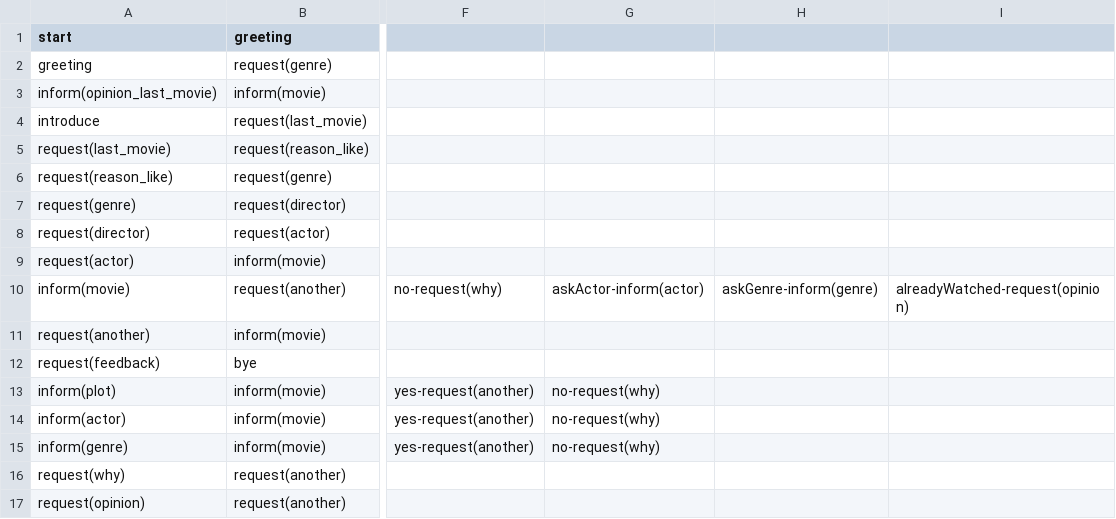
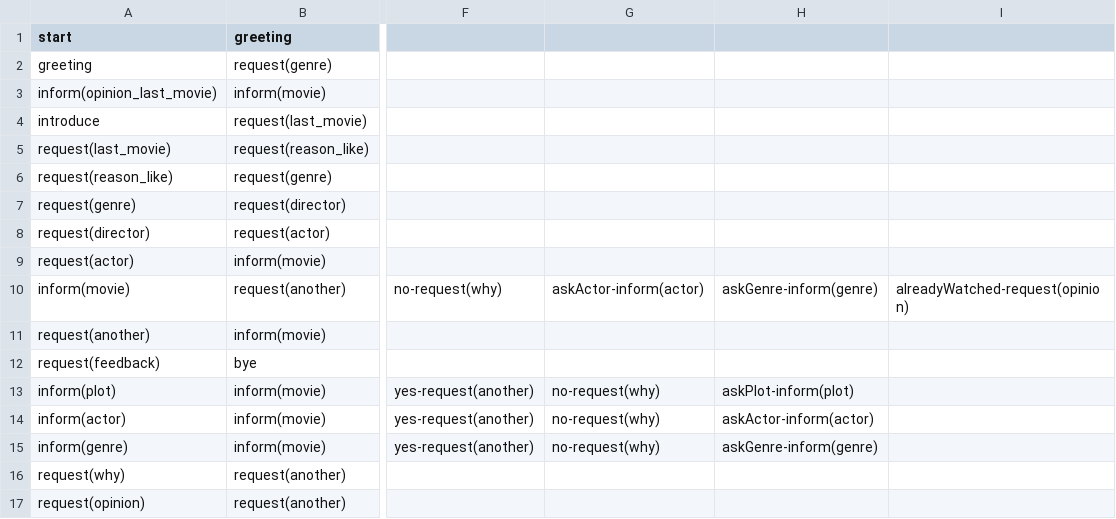
Before and after one commit to UofGSocialRobotics/RL-Agent, a CSV file: resources/agent/model.csv, drawn as a sheet; only a part is shown, gaps mark what is left out; the diff names each change by its address in the sheet, - before the commit and + after, or states it on an @@ line.

```diff
--- a/resources/agent/model.csv
+++ b/resources/agent/model.csv
-H13: (empty)
+H13: askPlot-inform(plot)
-H14: (empty)
+H14: askActor-inform(actor)
-H15: (empty)
+H15: askGenre-inform(genre)
```
Also changed, not shown: 4 other files.
